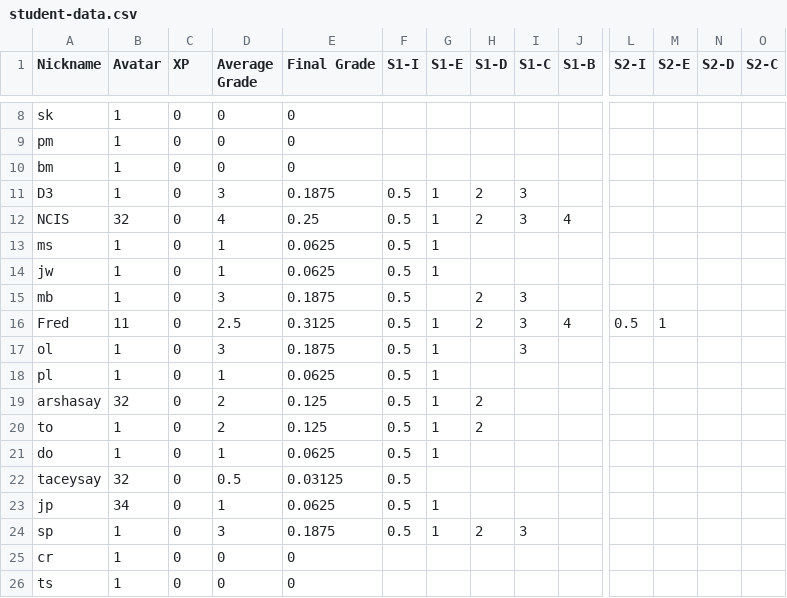
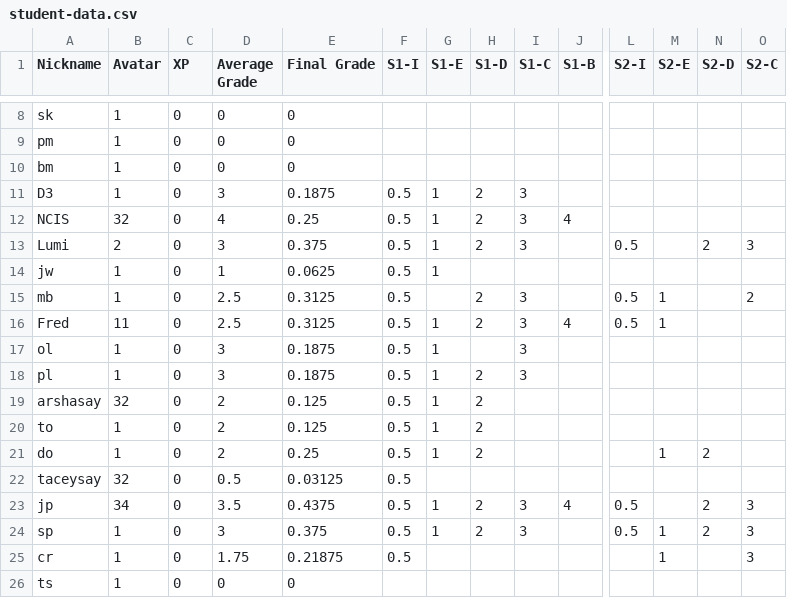
Before and after one commit to multixrulz/mr, a CSV file: 910b-sci/environment/status/student-data.csv, drawn as a sheet; only a part is shown, gaps mark what is left out; removed rows and columns are numbered as before the commit, all else as after; rows hold the shown columns only; the diff covers the shown part only; the diff names each change by its address in the sheet, - before the commit and + after, or states it on an @@ line.

```diff
--- a/910b-sci/environment/status/student-data.csv
+++ b/910b-sci/environment/status/student-data.csv
-row 13: ms | 1 | 0 | 1 | 0.0625 | 0.5 | 1
+row 13: Lumi | 2 | 0 | 3 | 0.375 | 0.5 | 1 | 2 | 3 |  | 0.5 |  | 2 | 3
-D15 (Average Grade): 3
+D15 (Average Grade): 2.5
-E15 (Final Grade): 0.1875
+E15 (Final Grade): 0.3125
-L15 (S2-I): (empty)
+L15 (S2-I): 0.5
-M15 (S2-E): (empty)
+M15 (S2-E): 1
-O15 (S2-C): (empty)
+O15 (S2-C): 2
-D18 (Average Grade): 1
+D18 (Average Grade): 3
-E18 (Final Grade): 0.0625
+E18 (Final Grade): 0.1875
-H18 (S1-D): (empty)
+H18 (S1-D): 2
-I18 (S1-C): (empty)
+I18 (S1-C): 3
-D21 (Average Grade): 1
+D21 (Average Grade): 2
-E21 (Final Grade): 0.0625
+E21 (Final Grade): 0.25
-H21 (S1-D): (empty)
+H21 (S1-D): 2
-M21 (S2-E): (empty)
+M21 (S2-E): 1
-N21 (S2-D): (empty)
+N21 (S2-D): 2
-D23 (Average Grade): 1
+D23 (Average Grade): 3.5
-E23 (Final Grade): 0.0625
+E23 (Final Grade): 0.4375
-H23 (S1-D): (empty)
+H23 (S1-D): 2
-I23 (S1-C): (empty)
+I23 (S1-C): 3
-J23 (S1-B): (empty)
+J23 (S1-B): 4
-L23:L24 (S2-I): (empty)
+L23:L24 (S2-I): 0.5
-N23:N24 (S2-D): (empty)
+N23:N24 (S2-D): 2
-O23:O25 (S2-C): (empty)
+O23:O25 (S2-C): 3
-E24 (Final Grade): 0.1875
+E24 (Final Grade): 0.375
-M24:M25 (S2-E): (empty)
+M24:M25 (S2-E): 1
-D25 (Average Grade): 0
+D25 (Average Grade): 1.75
-E25 (Final Grade): 0
+E25 (Final Grade): 0.21875
-F25 (S1-I): (empty)
+F25 (S1-I): 0.5
```
Also changed, not shown: 51 edited cells elsewhere in this file, 8-tech/t1/status/task-group-data.csv, 6 other files.
